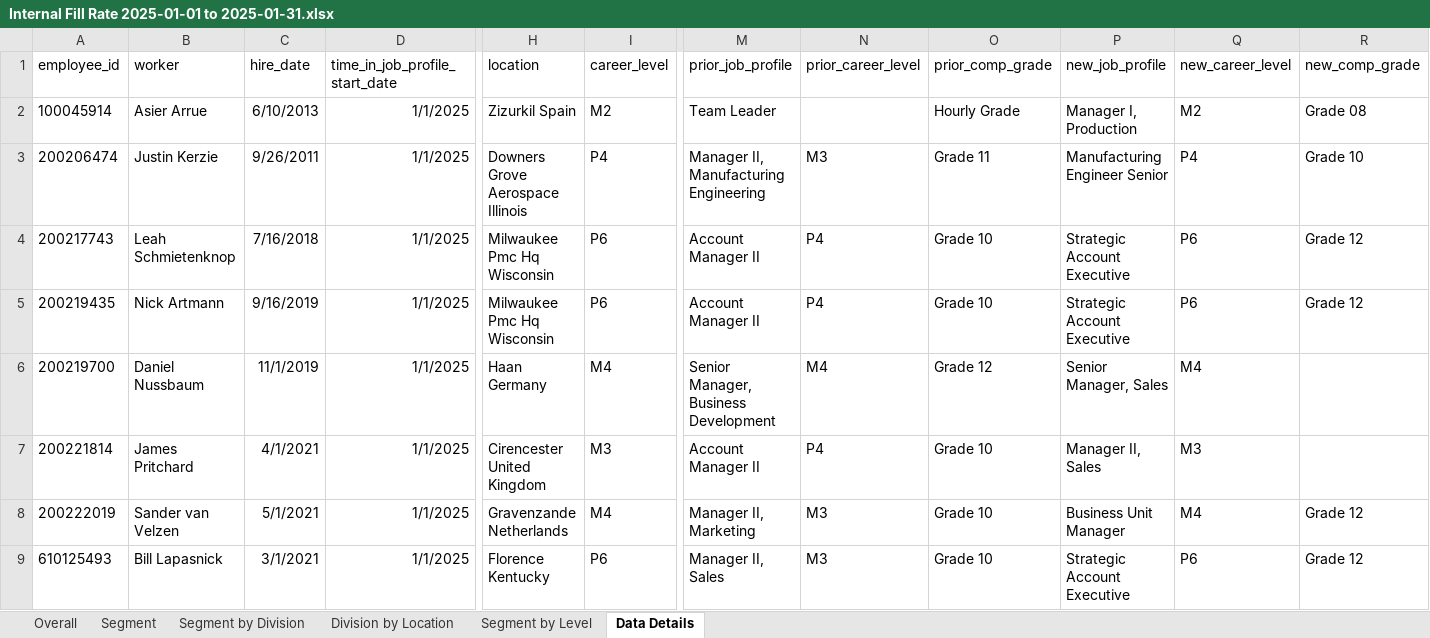
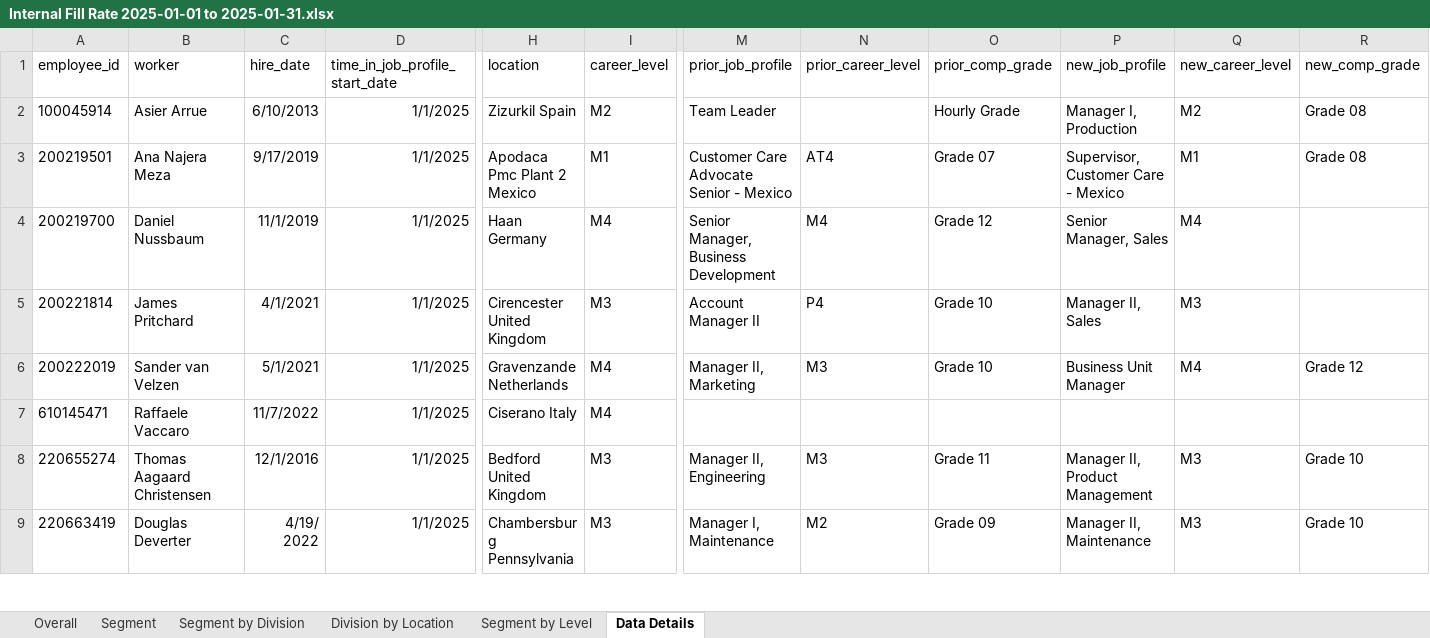
Before and after one commit to jeagleso/2025_Core-Value-Drivers_Reporting, an Excel workbook: outputs/Internal Fill Rate 2025-01-01 to 2025-01-31.xlsx, sheet Data Details, drawn as a sheet; only a part is shown, gaps mark what is left out; the shorter side is filled out with more unchanged rows; values as stored, in another font and other column widths than the file's, no borders; table styles not drawn; removed rows and columns are numbered as before the commit, all else as after; rows hold the shown columns only; the diff covers the shown part only; the diff names each change by its address in the sheet, - before the commit and + after, or states it on an @@ line.

Commit message:
Confirmed with Jill that no P levels should be included but M1 should be, updated and re ran the code before sending out.

```diff
--- a/outputs/Internal Fill Rate 2025-01-01 to 2025-01-31.xlsx (sheet Data Details)
+++ b/outputs/Internal Fill Rate 2025-01-01 to 2025-01-31.xlsx (sheet Data Details)
-row 3: 200206474 | Justin Kerzie | 9/26/2011 | 1/1/2025 | Downers Grove Aerospace Illinois | P4 | Manager II, Manufacturing Engineering | M3 | Grade 11 | Manufacturing Engineer Senior | P4 | Grade 10
-row 4: 200217743 | Leah Schmietenknop | 7/16/2018 | 1/1/2025 | Milwaukee Pmc Hq Wisconsin | P6 | Account Manager II | P4 | Grade 10 | Strategic Account Executive | P6 | Grade 12
-A3 (employee_id): 200219435
+A3 (employee_id): 200219501
-B3 (worker): Nick Artmann
+B3 (worker): Ana Najera Meza
-C3 (hire_date): 9/16/2019
+C3 (hire_date): 9/17/2019
-H3 (location): Milwaukee Pmc Hq Wisconsin
+H3 (location): Apodaca Pmc Plant 2 Mexico
-I3 (career_level): P6
+I3 (career_level): M1
-M3 (prior_job_profile): Account Manager II
+M3 (prior_job_profile): Customer Care Advocate Senior - Mexico
-N3 (prior_career_level): P4
+N3 (prior_career_level): AT4
-O3 (prior_comp_grade): Grade 10
+O3 (prior_comp_grade): Grade 07
-P3 (new_job_profile): Strategic Account Executive
+P3 (new_job_profile): Supervisor, Customer Care - Mexico
-Q3 (new_career_level): P6
+Q3 (new_career_level): M1
-R3 (new_comp_grade): Grade 12
+R3 (new_comp_grade): Grade 08
-row 9: 610125493 | Bill Lapasnick | 3/1/2021 | 1/1/2025 | Florence Kentucky | P6 | Manager II, Sales | M3 | Grade 10 | Strategic Account Executive | P6 | Grade 12
```
Also changed, not shown: 10 added rows, 28 removed rows and 8 edited cells elsewhere in this sheet, sheet Division by Location, sheet Segment by Division, sheet Segment by Level, sheet Segment, sheet Overall, outputs/Internal Fill Data Validation.xlsx, 1 other file.
